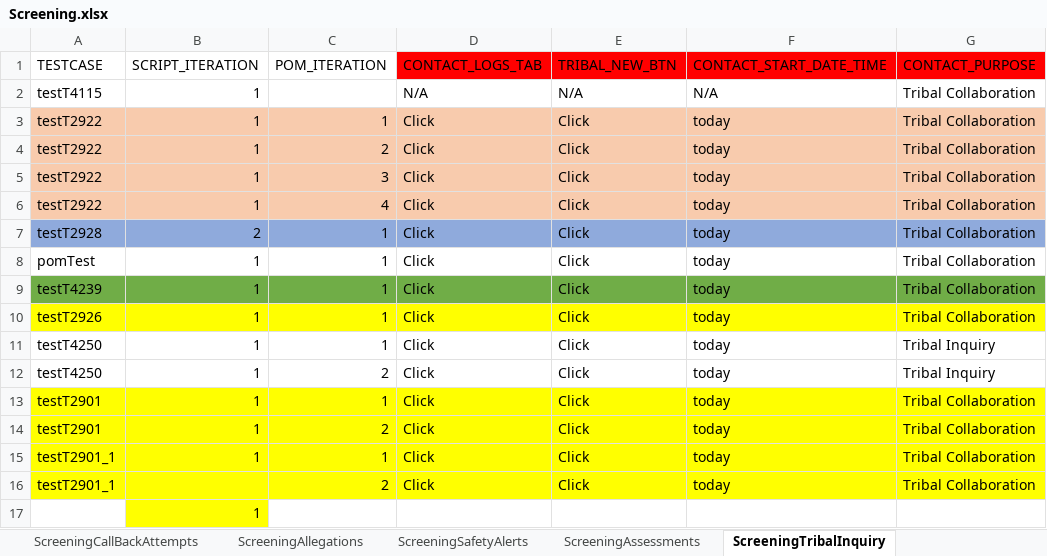
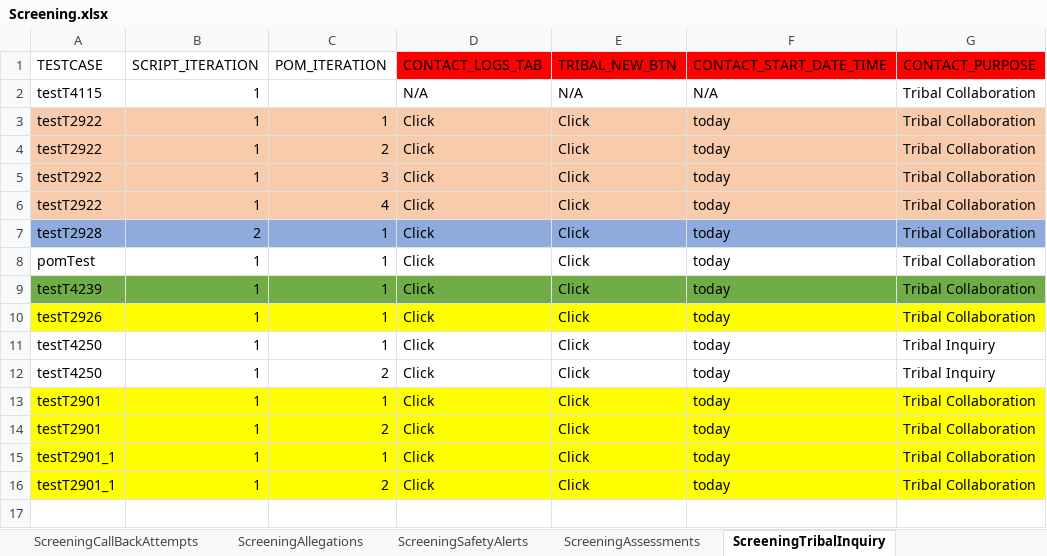
Before and after one commit to Yaswanthkumar-Naidu/TestDataExcel, an Excel workbook: Screening.xlsx, sheet ScreeningTribalInquiry, drawn as a sheet; only a part is shown; values as stored, in another font and other column widths than the file's, no borders; rows hold the shown columns only; the diff names each change by its address in the sheet, - before the commit and + after, or states it on an @@ line.

Commit message:
Add files via upload

```diff
--- a/Screening.xlsx (sheet ScreeningTribalInquiry)
+++ b/Screening.xlsx (sheet ScreeningTribalInquiry)
-B16 (SCRIPT_ITERATION): (empty)
+B16 (SCRIPT_ITERATION): 1
-row 17:  | 1
```
